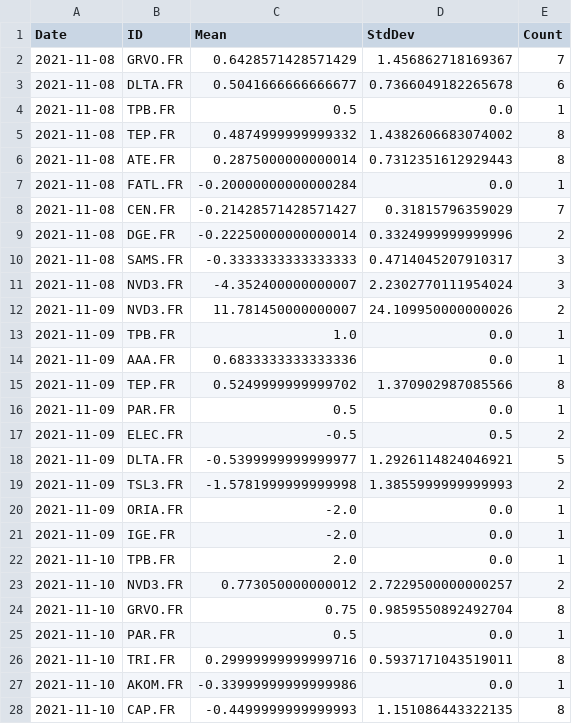
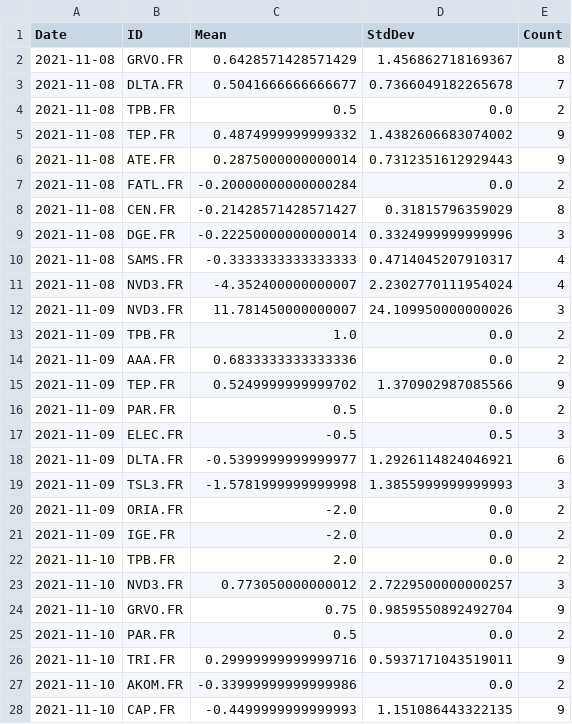
Before and after one commit to SimoneNicosanti/SABD_Project_1, a CSV file: Results/spark/Query_2.csv, drawn as a sheet; only a part is shown; the diff covers the shown part only.

```diff
--- a/Results/spark/Query_2.csv
+++ b/Results/spark/Query_2.csv
@@ -1,28 +1,28 @@
 Date,ID,Mean,StdDev,Count
-2021-11-08,GRVO.FR,0.6428571428571429,1.456862718169367,7
-2021-11-08,DLTA.FR,0.5041666666666677,0.7366049182265678,6
-2021-11-08,TPB.FR,0.5,0.0,1
-2021-11-08,TEP.FR,0.4874999999999332,1.4382606683074002,8
-2021-11-08,ATE.FR,0.2875000000000014,0.7312351612929443,8
-2021-11-08,FATL.FR,-0.20000000000000284,0.0,1
-2021-11-08,CEN.FR,-0.21428571428571427,0.31815796359029,7
-2021-11-08,DGE.FR,-0.22250000000000014,0.3324999999999996,2
-2021-11-08,SAMS.FR,-0.3333333333333333,0.4714045207910317,3
-2021-11-08,NVD3.FR,-4.352400000000007,2.2302770111954024,3
-2021-11-09,NVD3.FR,11.781450000000007,24.109950000000026,2
-2021-11-09,TPB.FR,1.0,0.0,1
-2021-11-09,AAA.FR,0.6833333333333336,0.0,1
-2021-11-09,TEP.FR,0.5249999999999702,1.370902987085566,8
-2021-11-09,PAR.FR,0.5,0.0,1
-2021-11-09,ELEC.FR,-0.5,0.5,2
-2021-11-09,DLTA.FR,-0.5399999999999977,1.2926114824046921,5
-2021-11-09,TSL3.FR,-1.5781999999999998,1.3855999999999993,2
-2021-11-09,ORIA.FR,-2.0,0.0,1
-2021-11-09,IGE.FR,-2.0,0.0,1
-2021-11-10,TPB.FR,2.0,0.0,1
-2021-11-10,NVD3.FR,0.773050000000012,2.7229500000000257,2
-2021-11-10,GRVO.FR,0.75,0.9859550892492704,8
-2021-11-10,PAR.FR,0.5,0.0,1
-2021-11-10,TRI.FR,0.29999999999999716,0.5937171043519011,8
-2021-11-10,AKOM.FR,-0.33999999999999986,0.0,1
-2021-11-10,CAP.FR,-0.4499999999999993,1.151086443322135,8
+2021-11-08,GRVO.FR,0.6428571428571429,1.456862718169367,8
+2021-11-08,DLTA.FR,0.5041666666666677,0.7366049182265678,7
+2021-11-08,TPB.FR,0.5,0.0,2
+2021-11-08,TEP.FR,0.4874999999999332,1.4382606683074002,9
+2021-11-08,ATE.FR,0.2875000000000014,0.7312351612929443,9
+2021-11-08,FATL.FR,-0.20000000000000284,0.0,2
+2021-11-08,CEN.FR,-0.21428571428571427,0.31815796359029,8
+2021-11-08,DGE.FR,-0.22250000000000014,0.3324999999999996,3
+2021-11-08,SAMS.FR,-0.3333333333333333,0.4714045207910317,4
+2021-11-08,NVD3.FR,-4.352400000000007,2.2302770111954024,4
+2021-11-09,NVD3.FR,11.781450000000007,24.109950000000026,3
+2021-11-09,TPB.FR,1.0,0.0,2
+2021-11-09,AAA.FR,0.6833333333333336,0.0,2
+2021-11-09,TEP.FR,0.5249999999999702,1.370902987085566,9
+2021-11-09,PAR.FR,0.5,0.0,2
+2021-11-09,ELEC.FR,-0.5,0.5,3
+2021-11-09,DLTA.FR,-0.5399999999999977,1.2926114824046921,6
+2021-11-09,TSL3.FR,-1.5781999999999998,1.3855999999999993,3
+2021-11-09,ORIA.FR,-2.0,0.0,2
+2021-11-09,IGE.FR,-2.0,0.0,2
+2021-11-10,TPB.FR,2.0,0.0,2
+2021-11-10,NVD3.FR,0.773050000000012,2.7229500000000257,3
+2021-11-10,GRVO.FR,0.75,0.9859550892492704,9
+2021-11-10,PAR.FR,0.5,0.0,2
+2021-11-10,TRI.FR,0.29999999999999716,0.5937171043519011,9
+2021-11-10,AKOM.FR,-0.33999999999999986,0.0,2
+2021-11-10,CAP.FR,-0.4499999999999993,1.151086443322135,9
```
Also changed, not shown: 23 edited cells elsewhere in this file, Results/spark/Query_3.csv, Results/spark_sql/Query_2.csv, 12 other files.
